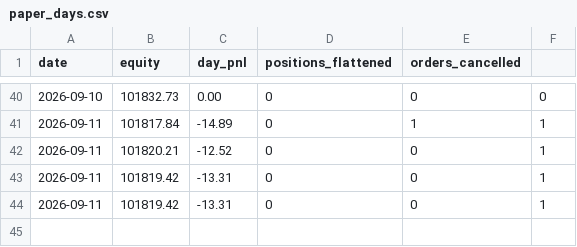
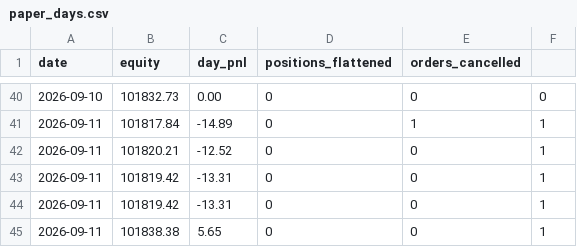
Before and after one commit to burugupallyprem-coder/systematic-trading-research, a CSV file: data/paper_days.csv, drawn as a sheet; only a part is shown, gaps mark what is left out; the diff names each change by its address in the sheet, - before the commit and + after, or states it on an @@ line.

Commit message:
paper log 20260911T215239Z

```diff
--- a/data/paper_days.csv
+++ b/data/paper_days.csv
+row 45: 2026-09-11 | 101838.38 | 5.65 | 0 | 0 | 1
```
Also changed, not shown: 2 other files.
